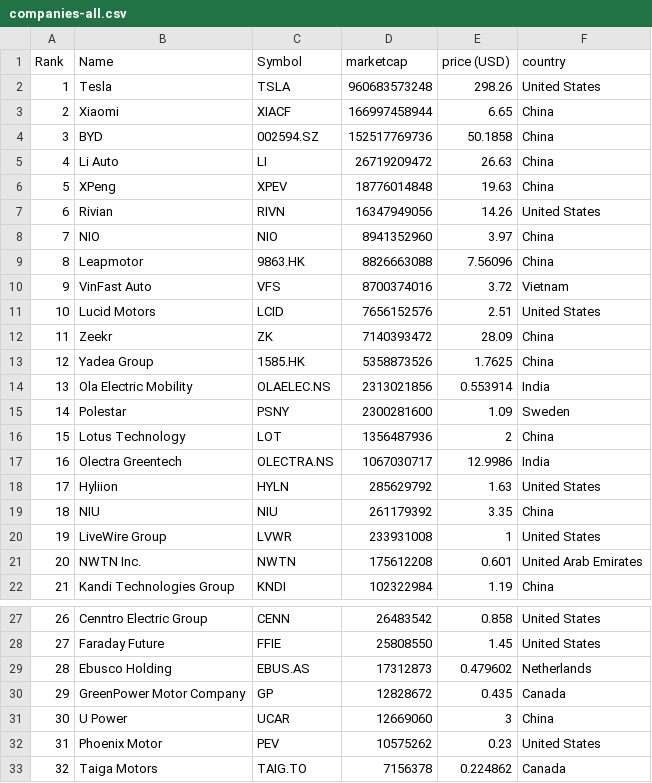
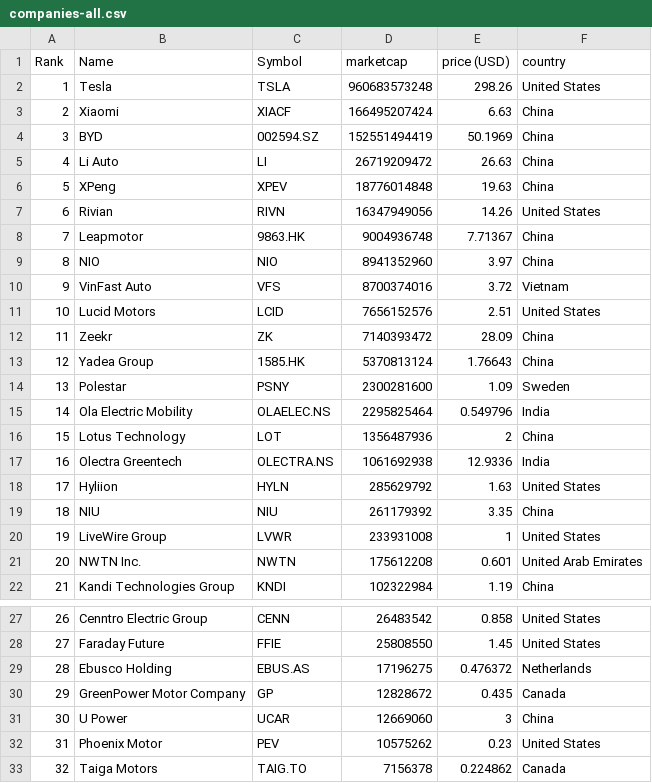
Before and after one commit to sosalemorvan/merida-june-6-2024_artfisica, a CSV file: companies-all.csv, drawn as a sheet; only a part is shown, gaps mark what is left out.

```diff
--- a/companies-all.csv
+++ b/companies-all.csv
@@ -2,4 +2,4 @@
 "1","Tesla","TSLA","960683573248","298.26","United States"
-"2","Xiaomi","XIACF","166997458944","6.65","China"
-"3","BYD","002594.SZ","152517769736","50.1858","China"
+"2","Xiaomi","XIACF","166495207424","6.63","China"
+"3","BYD","002594.SZ","152551494419","50.1969","China"
 "4","Li Auto","LI","26719209472","26.63","China"
@@ -7,4 +7,4 @@
 "6","Rivian","RIVN","16347949056","14.26","United States"
-"7","NIO","NIO","8941352960","3.97","China"
-"8","Leapmotor","9863.HK","8826663088","7.56096","China"
+"7","Leapmotor","9863.HK","9004936748","7.71367","China"
+"8","NIO","NIO","8941352960","3.97","China"
 "9","VinFast Auto","VFS","8700374016","3.72","Vietnam"
@@ -12,7 +12,7 @@
 "11","Zeekr","ZK","7140393472","28.09","China"
-"12","Yadea Group","1585.HK","5358873526","1.7625","China"
-"13","Ola Electric Mobility","OLAELEC.NS","2313021856","0.553914","India"
-"14","Polestar","PSNY","2300281600","1.09","Sweden"
+"12","Yadea Group","1585.HK","5370813124","1.76643","China"
+"13","Polestar","PSNY","2300281600","1.09","Sweden"
+"14","Ola Electric Mobility","OLAELEC.NS","2295825464","0.549796","India"
 "15","Lotus Technology","LOT","1356487936","2","China"
-"16","Olectra Greentech","OLECTRA.NS","1067030717","12.9986","India"
+"16","Olectra Greentech","OLECTRA.NS","1061692938","12.9336","India"
 "17","Hyliion","HYLN","285629792","1.63","United States"
@@ -28,3 +28,3 @@
 "27","Faraday Future","FFIE","25808550","1.45","United States"
-"28","Ebusco Holding","EBUS.AS","17312873","0.479602","Netherlands"
+"28","Ebusco Holding","EBUS.AS","17196275","0.476372","Netherlands"
 "29","GreenPower Motor Company","GP","12828672","0.435","Canada"
```
Also changed, not shown: companies-china.csv.
